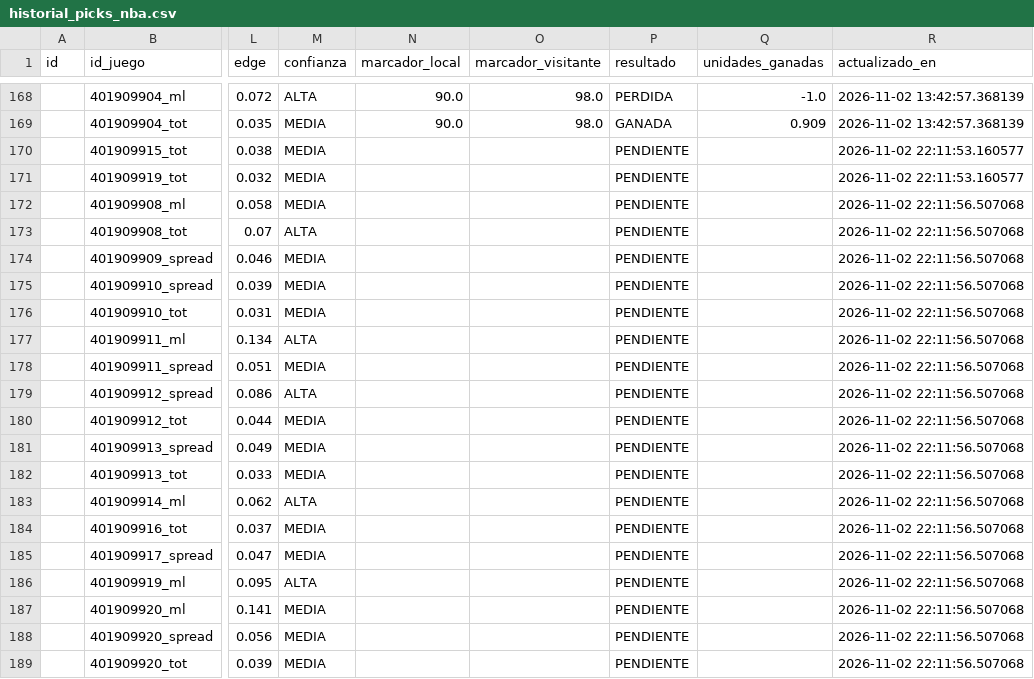
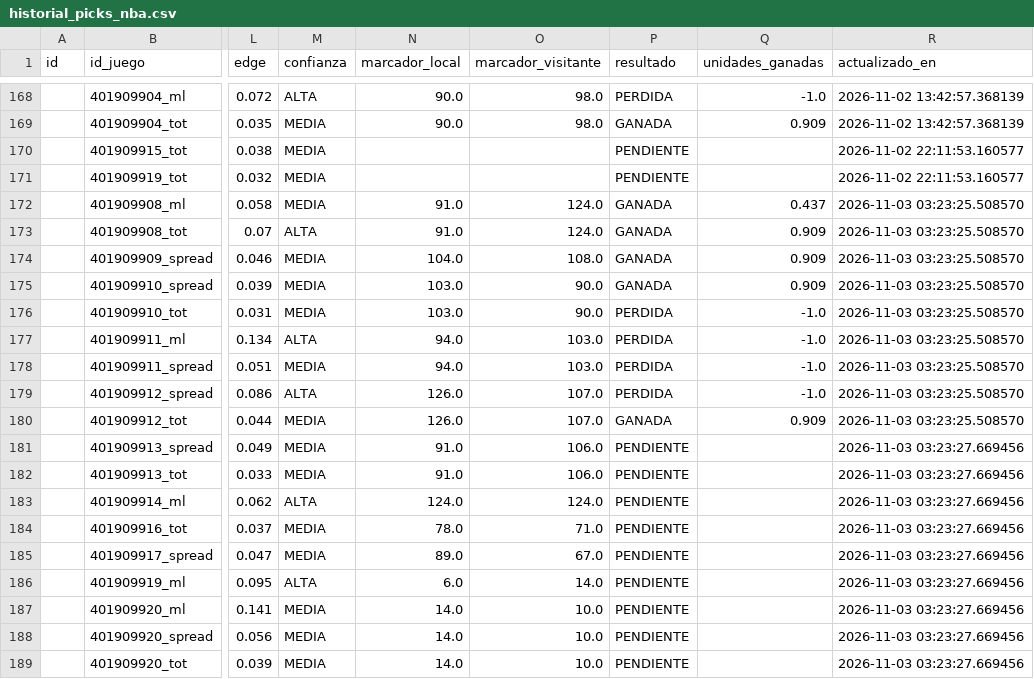
Before and after one commit to RicardoCR72/mlb-ai-predictor, a CSV file: data/nba/processed/historial_picks_nba.csv, drawn as a sheet; only a part is shown, gaps mark what is left out; the diff covers the shown part only; the diff names each change by its address in the sheet, - before the commit and + after, or states it on an @@ line.

```diff
--- a/data/nba/processed/historial_picks_nba.csv
+++ b/data/nba/processed/historial_picks_nba.csv
-N172:N173 (marcador_local): (empty)
+N172:N173 (marcador_local): 91.0
-O172:O173 (marcador_visitante): (empty)
+O172:O173 (marcador_visitante): 124.0
-P172:P175 (resultado): PENDIENTE
+P172:P175 (resultado): GANADA
-Q172 (unidades_ganadas): (empty)
+Q172 (unidades_ganadas): 0.437
-R172:R180 (actualizado_en): 2026-11-02 22:11:56.507068
+R172:R180 (actualizado_en): 2026-11-03 03:23:25.508570
-Q173:Q175 (unidades_ganadas): (empty)
+Q173:Q175 (unidades_ganadas): 0.909
-N174 (marcador_local): (empty)
+N174 (marcador_local): 104.0
-O174 (marcador_visitante): (empty)
+O174 (marcador_visitante): 108.0
-N175:N176 (marcador_local): (empty)
+N175:N176 (marcador_local): 103.0
-O175:O176 (marcador_visitante): (empty)
+O175:O176 (marcador_visitante): 90.0
-P176:P179 (resultado): PENDIENTE
+P176:P179 (resultado): PERDIDA
-Q176:Q179 (unidades_ganadas): (empty)
+Q176:Q179 (unidades_ganadas): -1.0
-N177:N178 (marcador_local): (empty)
+N177:N178 (marcador_local): 94.0
-O177:O178 (marcador_visitante): (empty)
+O177:O178 (marcador_visitante): 103.0
-N179:N180 (marcador_local): (empty)
+N179:N180 (marcador_local): 126.0
-O179:O180 (marcador_visitante): (empty)
+O179:O180 (marcador_visitante): 107.0
-P180 (resultado): PENDIENTE
+P180 (resultado): GANADA
-Q180 (unidades_ganadas): (empty)
+Q180 (unidades_ganadas): 0.909
-N181:N182 (marcador_local): (empty)
+N181:N182 (marcador_local): 91.0
-O181:O182 (marcador_visitante): (empty)
+O181:O182 (marcador_visitante): 106.0
-R181:R189 (actualizado_en): 2026-11-02 22:11:56.507068
+R181:R189 (actualizado_en): 2026-11-03 03:23:27.669456
-N183 (marcador_local): (empty)
+N183 (marcador_local): 124.0
-O183 (marcador_visitante): (empty)
+O183 (marcador_visitante): 124.0
-N184 (marcador_local): (empty)
+N184 (marcador_local): 78.0
-O184 (marcador_visitante): (empty)
+O184 (marcador_visitante): 71.0
-N185 (marcador_local): (empty)
+N185 (marcador_local): 89.0
-O185 (marcador_visitante): (empty)
+O185 (marcador_visitante): 67.0
-N186 (marcador_local): (empty)
+N186 (marcador_local): 6.0
-O186 (marcador_visitante): (empty)
+O186 (marcador_visitante): 14.0
-N187:N189 (marcador_local): (empty)
+N187:N189 (marcador_local): 14.0
-O187:O189 (marcador_visitante): (empty)
+O187:O189 (marcador_visitante): 10.0
```
Also changed, not shown: 3 edited cells elsewhere in this file, 3 other files.
